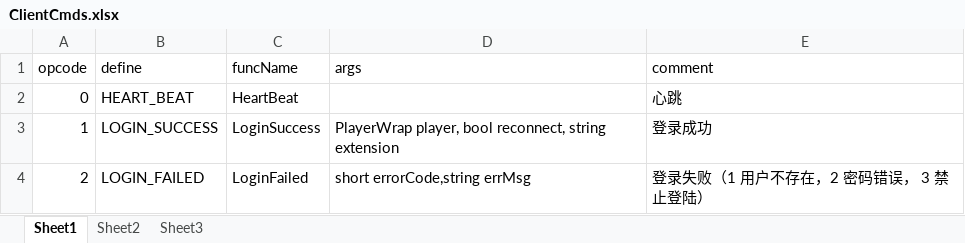
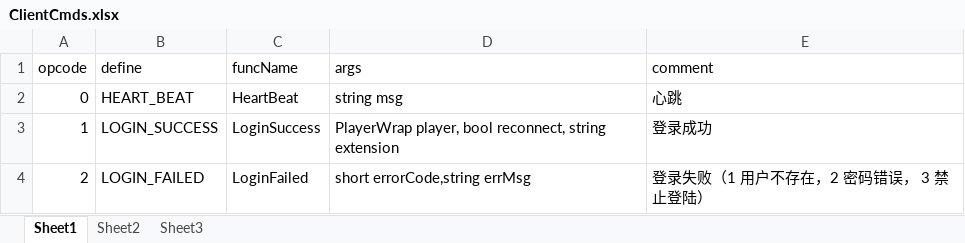
Before and after one commit to fxueye/goproj, an Excel workbook: src/game/tools/rpc/input/ClientCmds.xlsx, sheet Sheet1, drawn as a sheet; values as stored, in another font and other column widths than the file's, no borders; the diff names each change by its address in the sheet, - before the commit and + after, or states it on an @@ line.

```diff
--- a/src/game/tools/rpc/input/ClientCmds.xlsx (sheet Sheet1)
+++ b/src/game/tools/rpc/input/ClientCmds.xlsx (sheet Sheet1)
-D2 (args): (empty)
+D2 (args): string msg
```
Also changed, not shown: 14 other files.
